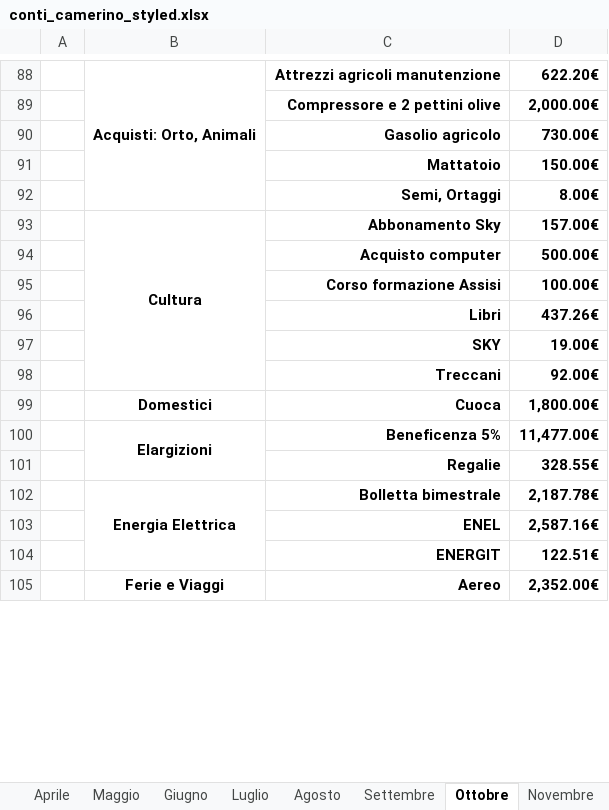
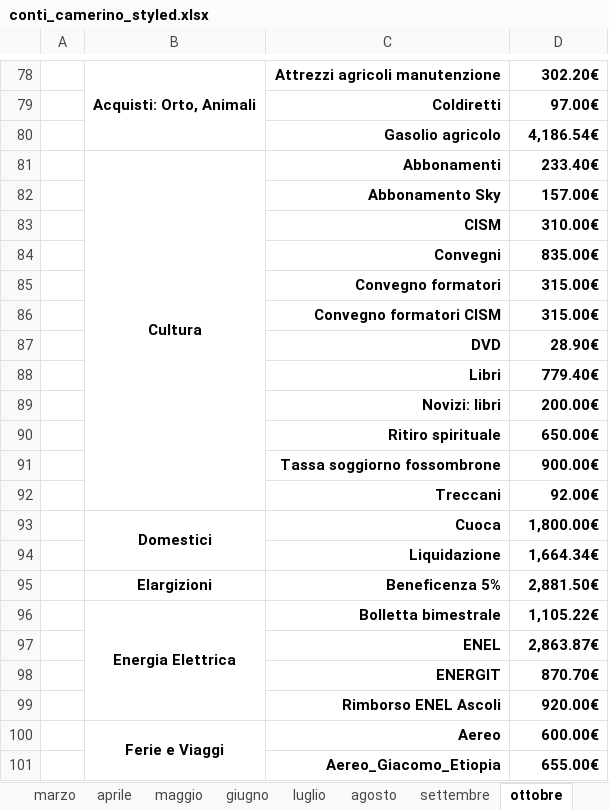
Before and after one commit to fragiaco/python_CONTI_01, an Excel workbook: conti_camerino_styled.xlsx, sheet ottobre, drawn as a sheet; only a part is shown, gaps mark what is left out; values as stored, in another font and other column widths than the file's, no borders; removed rows and columns are numbered as before the commit, all else as after; the diff covers the shown part only; the diff names each change by its address in the sheet, - before the commit and + after, or states it on an @@ line.

```diff
--- a/conti_camerino_styled.xlsx (sheet ottobre)
+++ b/conti_camerino_styled.xlsx (sheet ottobre)
-sheet tab: Aprile
+sheet tab: aprile
-sheet tab: Maggio
+sheet tab: maggio
-sheet tab: Giugno
+sheet tab: giugno
-sheet tab: Luglio
+sheet tab: luglio
-sheet tab: Agosto
+sheet tab: agosto
-sheet tab: Settembre
+sheet tab: settembre
-sheet tab: Ottobre
+sheet tab: ottobre
-D78: 622.20€
+D78: 302.20€
-row 89:  |  | Compressore e 2 pettini olive | 2,000.00€
+row 79:  |  | Coldiretti | 97.00€
-D80: 730.00€
+D80: 4,186.54€
-row 91:  |  | Mattatoio | 150.00€
-row 92:  |  | Semi, Ortaggi | 8.00€
+row 81:  | Cultura | Abbonamenti | 233.40€
-B82: Cultura
+B82: (empty)
-B93:B98 merged
-row 94:  |  | Acquisto computer | 500.00€
-row 95:  |  | Corso formazione Assisi | 100.00€
+row 83:  |  | CISM | 310.00€
+row 84:  |  | Convegni | 835.00€
+row 85:  |  | Convegno formatori | 315.00€
+row 86:  |  | Convegno formatori CISM | 315.00€
+row 87:  |  | DVD | 28.90€
-D88: 437.26€
+D88: 779.40€
-row 97:  |  | SKY | 19.00€
+row 89:  |  | Novizi: libri | 200.00€
+row 90:  |  | Ritiro spirituale | 650.00€
+row 91:  |  | Tassa soggiorno fossombrone | 900.00€
+B93:B94 merged
+row 94:  |  | Liquidazione | 1,664.34€
-B100:B101 merged
-D95: 11,477.00€
+D95: 2,881.50€
-row 101:  |  | Regalie | 328.55€
-D96: 2,187.78€
+D96: 1,105.22€
-D97: 2,587.16€
+D97: 2,863.87€
-D98: 122.51€
+D98: 870.70€
+row 99:  |  | Rimborso ENEL Ascoli | 920.00€
-D100: 2,352.00€
+D100: 600.00€
+row 101:  |  | Aereo_Giacomo_Etiopia | 655.00€
```
Also changed, not shown: 38 added rows, 45 removed rows, 83 edited cells and merged cells elsewhere in this sheet, sheet maggio, sheet luglio, sheet febbraio, sheet dicembre, sheet settembre, sheet giugno, 3 more sheets, other sheet tabs, 1 other file.
